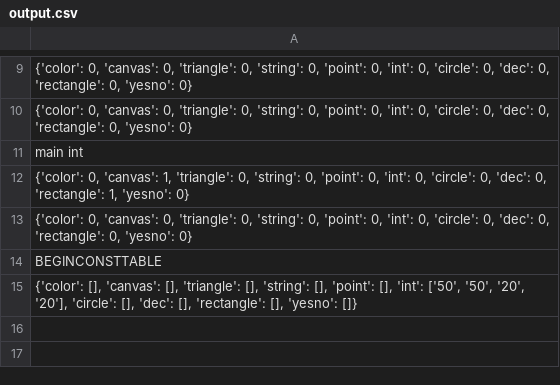
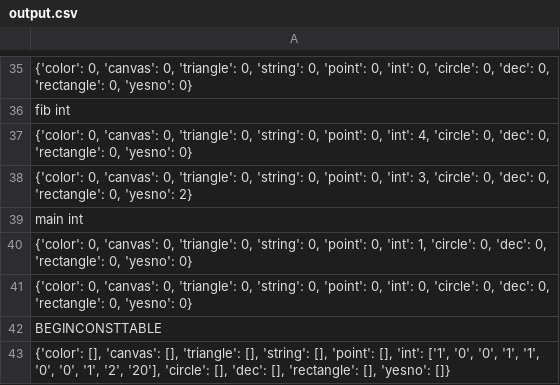
Before and after one commit to Enriqe/CanvasCompiler, a CSV file: output.csv, drawn as a sheet; only a part is shown, gaps mark what is left out; addresses are those after the commit; the diff covers the shown part only; the diff names each change by its address in the sheet, - before the commit and + after, or states it on an @@ line.

```diff
--- a/output.csv
+++ b/output.csv
-A36: {'color': 0, 'canvas': 0, 'triangle': 0, 'string': 0, 'point': 0, 'int': 0, 'circle': 0, 'dec': 0, 'rectangle': 0, 'yesno': 0}
+A36: fib int
+row 37: {'color': 0, 'canvas': 0, 'triangle': 0, 'string': 0, 'point': 0, 'int': 4, 'circle': 0, 'dec': 0, 'rectangle': 0, 'yesno': 0}
+row 38: {'color': 0, 'canvas': 0, 'triangle': 0, 'string': 0, 'point': 0, 'int': 3, 'circle': 0, 'dec': 0, 'rectangle': 0, 'yesno': 2}
-A40: …0, 'canvas': 1, 'triangle': 0, 'string': 0, 'point': 0, 'int': 0, 'circle': 0, 'dec': 0, 'rectangle': 1, 'yesno': 0}
+A40: …0, 'canvas': 0, 'triangle': 0, 'string': 0, 'point': 0, 'int': 1, 'circle': 0, 'dec': 0, 'rectangle': 0, 'yesno': 0}
-A43: …[], 'int': ['50', '50', '20', '20'], 'circle':…
+A43: …[], 'int': ['1', '0', '0', '1', '1', '0', '0', '1', '2', '20'], 'circle':…
```
Also changed, not shown: 26 added rows and 6 edited cells elsewhere in this file, 6 other files.
